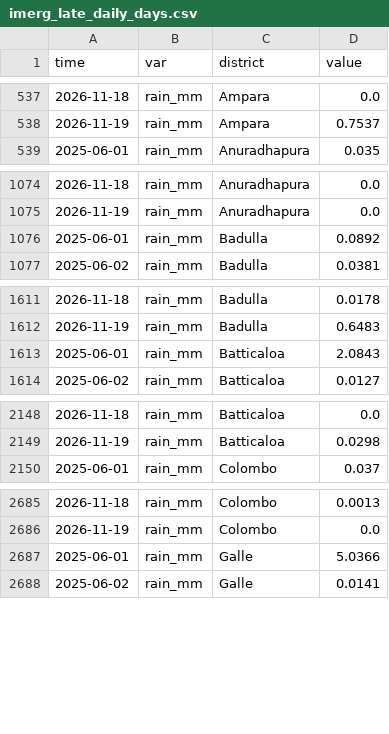
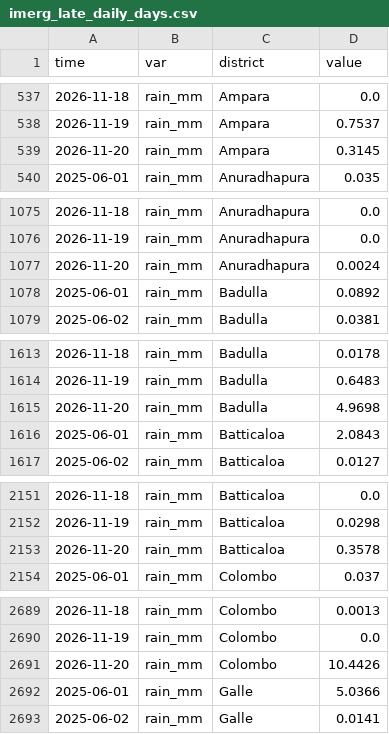
Before and after one commit to PasinduSuraweera/biome, a CSV file: data/processed/imerg_late_daily_days.csv, drawn as a sheet; only a part is shown, gaps mark what is left out; the diff covers the shown part only; the diff names each change by its address in the sheet, - before the commit and + after, or states it on an @@ line.

Commit message:
NASA district tables 2026-11-22

```diff
--- a/data/processed/imerg_late_daily_days.csv
+++ b/data/processed/imerg_late_daily_days.csv
+row 539: 2026-11-20 | rain_mm | Ampara | 0.3145
+row 1077: 2026-11-20 | rain_mm | Anuradhapura | 0.0024
+row 1615: 2026-11-20 | rain_mm | Badulla | 4.9698
+row 2153: 2026-11-20 | rain_mm | Batticaloa | 0.3578
+row 2691: 2026-11-20 | rain_mm | Colombo | 10.4426
```
Also changed, not shown: 20 added rows elsewhere in this file, data/processed/imerg_early_daily.csv, data/processed/imerg_early_towns.csv, 2 other files.
